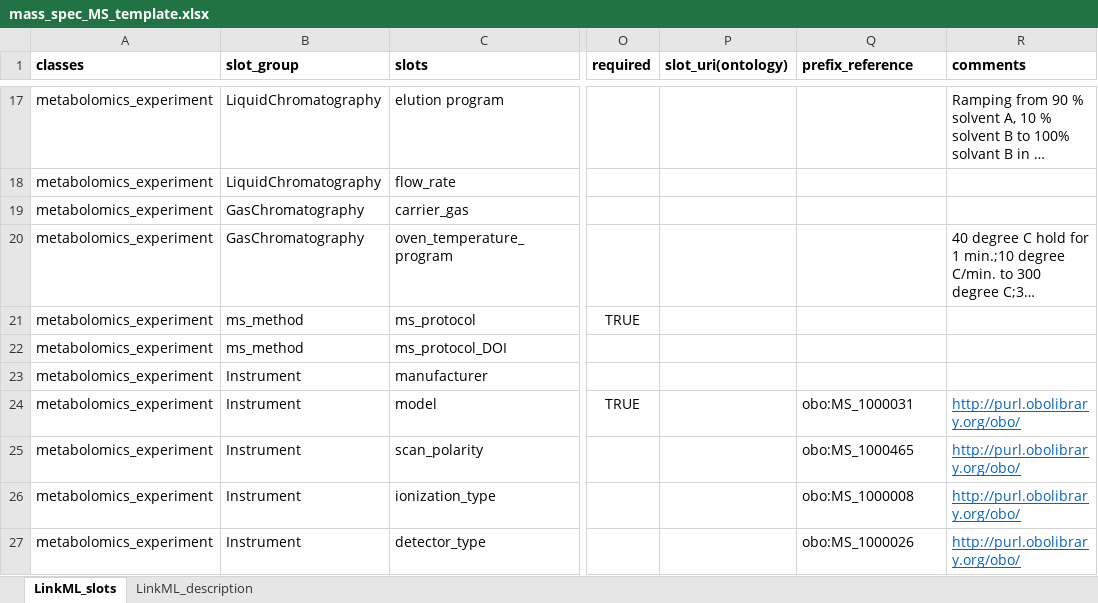
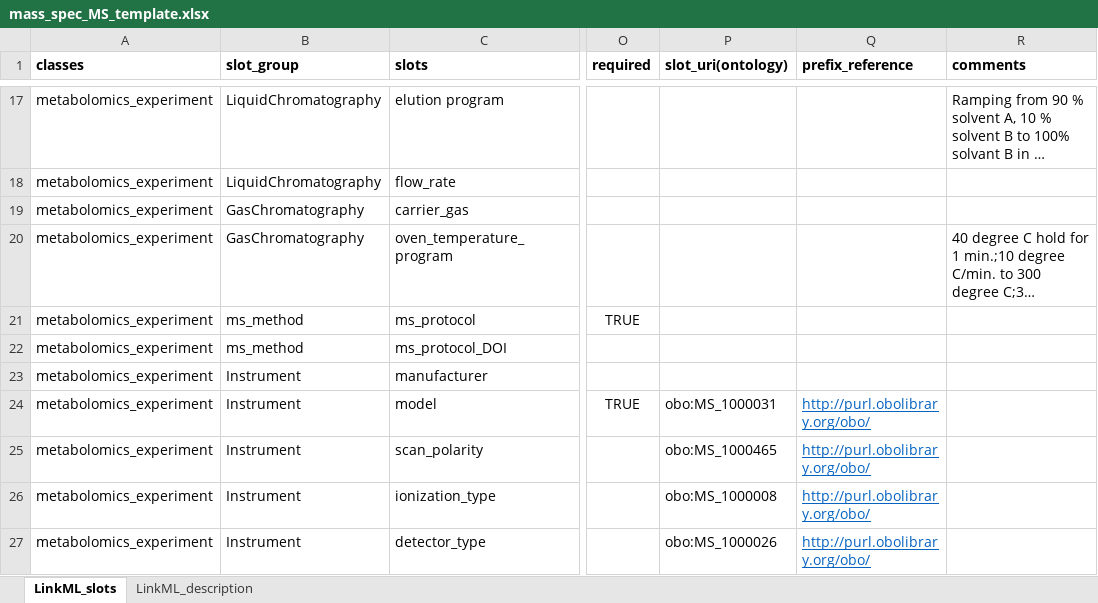
Before and after one commit to naultran/ToxRSCat, an Excel workbook: templates/mass_spec_metabolomics/mass_spec_MS_template.xlsx, sheet LinkML_slots, drawn as a sheet; only a part is shown, gaps mark what is left out; long unchanged cells end in …; values as stored, in another font and other column widths than the file's, no borders; the diff covers the shown part only; the diff names each change by its address in the sheet, - before the commit and + after, or states it on an @@ line.

```diff
--- a/templates/mass_spec_metabolomics/mass_spec_MS_template.xlsx (sheet LinkML_slots)
+++ b/templates/mass_spec_metabolomics/mass_spec_MS_template.xlsx (sheet LinkML_slots)
-P24 (slot_uri(ontology)): (empty)
+P24 (slot_uri(ontology)): obo:MS_1000031
-Q24 (prefix_reference): obo:MS_1000031
+Q24 (prefix_reference): http://purl.obolibrary.org/obo/
@@ Q24:Q27 underline: off → on, text colour: black → #0563C1 @@
-R24:R27 (comments): http://purl.obolibrary.org/obo/
+R24:R27 (comments): (empty)
-P25 (slot_uri(ontology)): (empty)
+P25 (slot_uri(ontology)): obo:MS_1000465
-Q25 (prefix_reference): obo:MS_1000465
+Q25 (prefix_reference): http://purl.obolibrary.org/obo/
-P26 (slot_uri(ontology)): (empty)
+P26 (slot_uri(ontology)): obo:MS_1000008
-Q26 (prefix_reference): obo:MS_1000008
+Q26 (prefix_reference): http://purl.obolibrary.org/obo/
-P27 (slot_uri(ontology)): (empty)
+P27 (slot_uri(ontology)): obo:MS_1000026
-Q27 (prefix_reference): obo:MS_1000026
+Q27 (prefix_reference): http://purl.obolibrary.org/obo/
```
Also changed, not shown: 9 edited cells and cell formats elsewhere in this sheet, templates/miaca/MIACA_template.xlsx, 15 other files.
